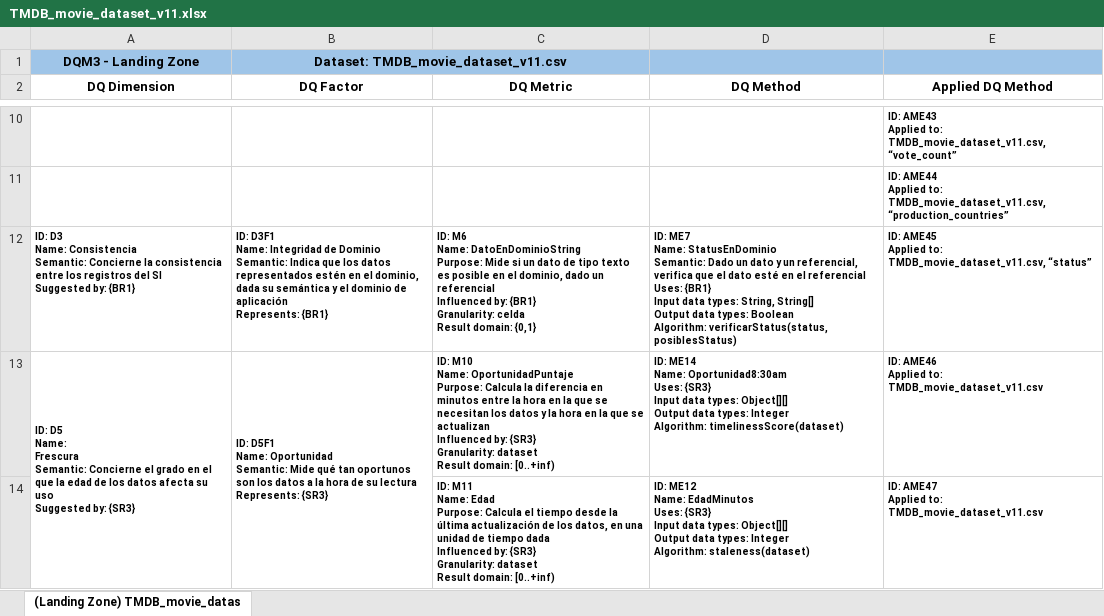
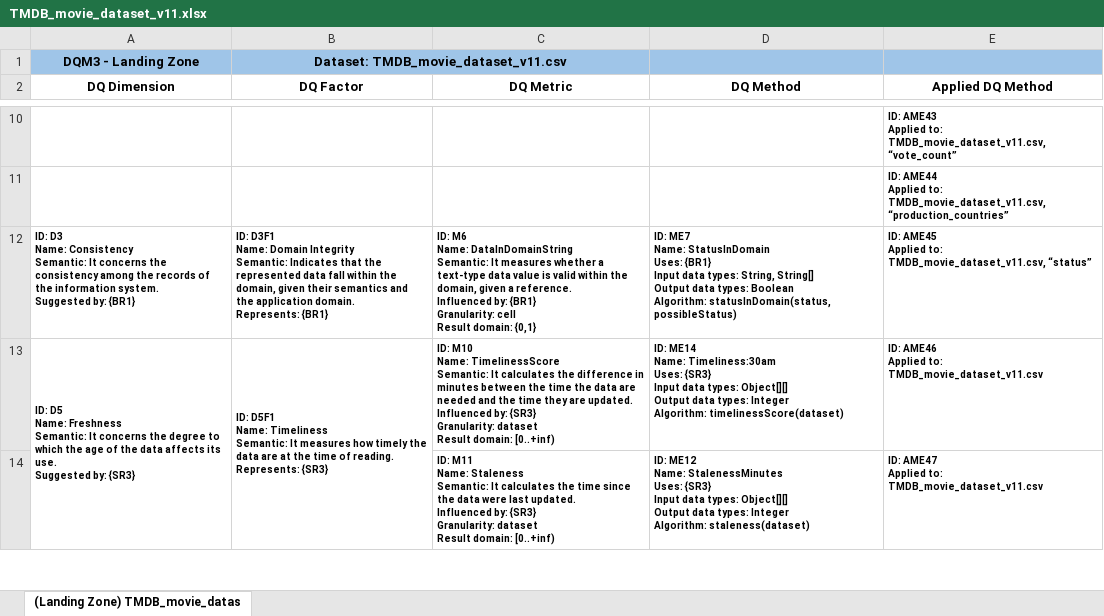
Before and after one commit to josepedrodeleon/context-aware-dq-management-in-data-lakes, an Excel workbook: dq_models/TMDB_movie_dataset_v11.xlsx, sheet (Landing Zone) TMDB_movie_datas, drawn as a sheet; only a part is shown, gaps mark what is left out; values as stored, in another font and other column widths than the file's, no borders; charts and pictures not drawn; ↵ is a line break in a cell; the diff covers the shown part only; the diff names each change by its address in the sheet, - before the commit and + after, or states it on an @@ line.

```diff
--- a/dq_models/TMDB_movie_dataset_v11.xlsx (sheet (Landing Zone) TMDB_movie_datas)
+++ b/dq_models/TMDB_movie_dataset_v11.xlsx (sheet (Landing Zone) TMDB_movie_datas)
-A12 (DQ Dimension): …D3 ↵ Name: Consistencia ↵ Semantic: Concierne la consistencia entre los registros del SI ↵ Suggested by:…
+A12 (DQ Dimension): …D3 ↵ Name: Consistency ↵ Semantic: It concerns the consistency among the records of the information system. ↵ Suggested by:…
-B12 (DQ Factor): …D3F1 ↵ Name: Integridad de Dominio ↵ Semantic: Indica que los datos representados estén en el dominio, dada su semántica y el dominio de aplicación ↵ Represents: {BR1}
+B12 (DQ Factor): …D3F1 ↵ Name: Domain Integrity ↵ Semantic: Indicates that the represented data fall within the domain, given their semantics and the application domain. ↵ Represents: {BR1}
-C12 (DQ Metric): …M6 ↵ Name: DatoEnDominioString ↵ Purpose: Mide si un dato de tipo texto es posible en el dominio, dado un referencial ↵ Influenced by: {BR1} ↵ Granularity: celda ↵ Result domain:…
+C12 (DQ Metric): …M6 ↵ Name: DataInDomainString ↵ Semantic: It measures whether a text-type data value is valid within the domain, given a reference. ↵ Influenced by: {BR1} ↵ Granularity: cell ↵ Result domain:…
-D12 (DQ Method): …ME7 ↵ Name: StatusEnDominio ↵ Semantic: Dado un dato y un referencial, verifica que el dato esté en el referencial ↵ Uses: {BR1} ↵ Input data types: String, String[] ↵ Output data types: Boolean ↵ Algorithm: verificarStatus(status, posiblesStatus)
+D12 (DQ Method): …ME7 ↵ Name: StatusInDomain ↵ Uses: {BR1} ↵ Input data types: String, String[] ↵ Output data types: Boolean ↵ Algorithm: statusInDomain(status, possibleStatus)
-A13 (DQ Dimension): …D5 ↵ Name: ↵ Frescura ↵ Semantic: Concierne el grado en el que la edad de los datos afecta su uso ↵ Suggested by:…
+A13 (DQ Dimension): …D5 ↵ Name: Freshness ↵ Semantic: It concerns the degree to which the age of the data affects its use. ↵ Suggested by:…
-B13 (DQ Factor): …D5F1 ↵ Name: Oportunidad ↵ Semantic: Mide qué tan oportunos son los datos a la hora de su lectura ↵ Represents: {SR3}
+B13 (DQ Factor): …D5F1 ↵ Name: Timeliness ↵ Semantic: It measures how timely the data are at the time of reading. ↵ Represents: {SR3}
-C13 (DQ Metric): …M10 ↵ Name: OportunidadPuntaje ↵ Purpose: Calcula la diferencia en minutos entre la hora en la que se necesitan los datos y la hora en la que se actualizan ↵ Influenced by:…
+C13 (DQ Metric): …M10 ↵ Name: TimelinessScore ↵ Semantic: It calculates the difference in minutes between the time the data are needed and the time they are updated. ↵ Influenced by:…
-D13 (DQ Method): …ME14 ↵ Name: Oportunidad8:30am ↵ Uses: {SR3}…
+D13 (DQ Method): …ME14 ↵ Name: Timeliness:30am ↵ Uses: {SR3}…
-C14 (DQ Metric): …M11 ↵ Name: Edad ↵ Purpose: Calcula el tiempo desde la última actualización de los datos, en una unidad de tiempo dada ↵ Influenced by:…
+C14 (DQ Metric): …M11 ↵ Name: Staleness ↵ Semantic: It calculates the time since the data were last updated. ↵ Influenced by:…
-D14 (DQ Method): …ME12 ↵ Name: EdadMinutos ↵ Uses: {SR3}…
+D14 (DQ Method): …ME12 ↵ Name: StalenessMinutes ↵ Uses: {SR3}…
```
Also changed, not shown: 13 edited cells elsewhere in this sheet, charts or pictures, dq_models/Movies_ML.xlsx, dq_models/movie_ratings.xlsx.
